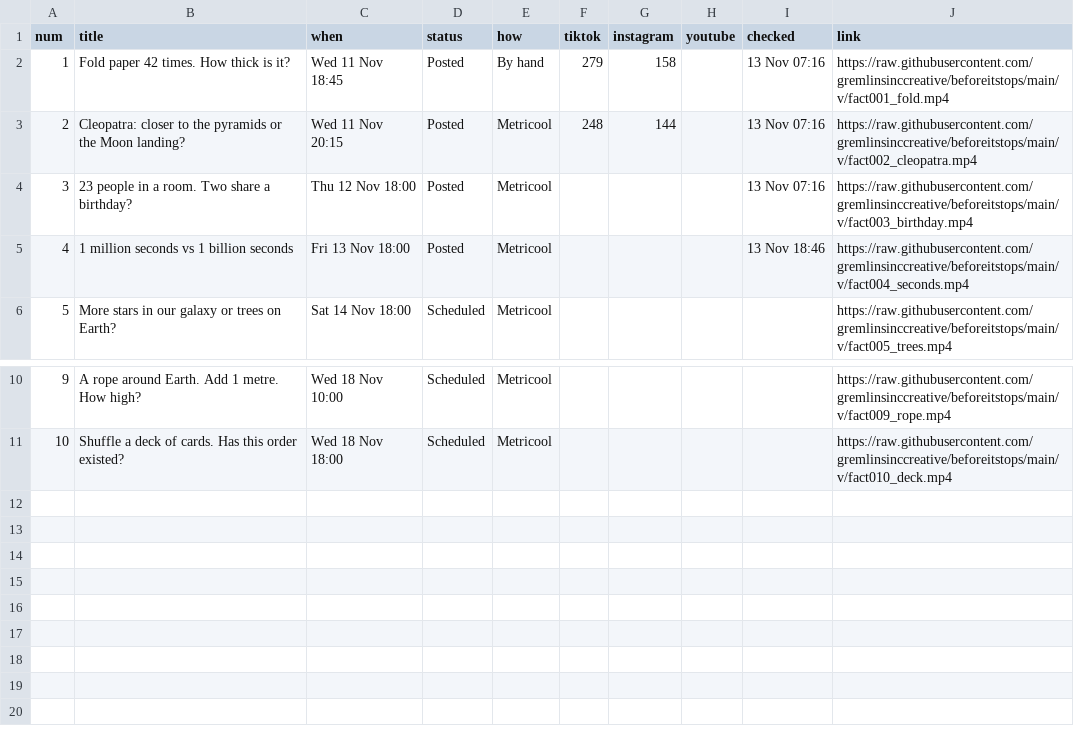
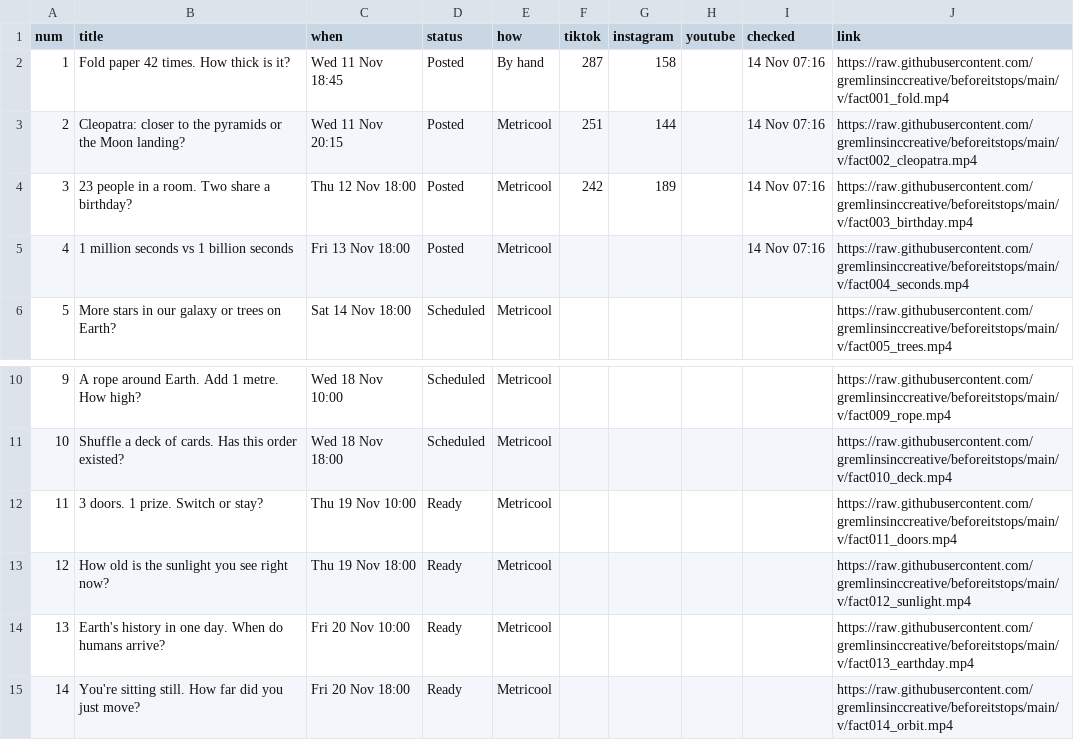
Before and after one commit to gremlinsinccreative/beforeitstops, a CSV file: state/videos.csv, drawn as a sheet; only a part is shown, gaps mark what is left out.

```diff
--- a/state/videos.csv
+++ b/state/videos.csv
@@ -1,6 +1,6 @@
 num,title,when,status,how,tiktok,instagram,youtube,checked,link
-1,Fold paper 42 times. How thick is it?,Wed 11 Nov 18:45,Posted,By hand,279,158,,13 Nov 07:16,https://raw.githubusercontent.com/gremlinsinccreative/beforeitstops/main/v/fact001_fold.mp4
-2,Cleopatra: closer to the pyramids or the Moon landing?,Wed 11 Nov 20:15,Posted,Metricool,248,144,,13 Nov 07:16,https://raw.githubusercontent.com/gremlinsinccreative/beforeitstops/main/v/fact002_cleopatra.mp4
-3,23 people in a room. Two share a birthday?,Thu 12 Nov 18:00,Posted,Metricool,,,,13 Nov 07:16,https://raw.githubusercontent.com/gremlinsinccreative/beforeitstops/main/v/fact003_birthday.mp4
-4,1 million seconds vs 1 billion seconds,Fri 13 Nov 18:00,Posted,Metricool,,,,13 Nov 18:46,https://raw.githubusercontent.com/gremlinsinccreative/beforeitstops/main/v/fact004_seconds.mp4
+1,Fold paper 42 times. How thick is it?,Wed 11 Nov 18:45,Posted,By hand,287,158,,14 Nov 07:16,https://raw.githubusercontent.com/gremlinsinccreative/beforeitstops/main/v/fact001_fold.mp4
+2,Cleopatra: closer to the pyramids or the Moon landing?,Wed 11 Nov 20:15,Posted,Metricool,251,144,,14 Nov 07:16,https://raw.githubusercontent.com/gremlinsinccreative/beforeitstops/main/v/fact002_cleopatra.mp4
+3,23 people in a room. Two share a birthday?,Thu 12 Nov 18:00,Posted,Metricool,242,189,,14 Nov 07:16,https://raw.githubusercontent.com/gremlinsinccreative/beforeitstops/main/v/fact003_birthday.mp4
+4,1 million seconds vs 1 billion seconds,Fri 13 Nov 18:00,Posted,Metricool,,,,14 Nov 07:16,https://raw.githubusercontent.com/gremlinsinccreative/beforeitstops/main/v/fact004_seconds.mp4
 5,More stars in our galaxy or trees on Earth?,Sat 14 Nov 18:00,Scheduled,Metricool,,,,,https://raw.githubusercontent.com/gremlinsinccreative/beforeitstops/main/v/fact005_trees.mp4
@@ -11 +11,5 @@ num,title,when,status,how,tiktok,instagram,youtube,checked,link
 10,Shuffle a deck of cards. Has this order existed?,Wed 18 Nov 18:00,Scheduled,Metricool,,,,,https://raw.githubusercontent.com/gremlinsinccreative/beforeitstops/main/v/fact010_deck.mp4
+11,3 doors. 1 prize. Switch or stay?,Thu 19 Nov 10:00,Ready,Metricool,,,,,https://raw.githubusercontent.com/gremlinsinccreative/beforeitstops/main/v/fact011_doors.mp4
+12,How old is the sunlight you see right now?,Thu 19 Nov 18:00,Ready,Metricool,,,,,https://raw.githubusercontent.com/gremlinsinccreative/beforeitstops/main/v/fact012_sunlight.mp4
+13,Earth's history in one day. When do humans arrive?,Fri 20 Nov 10:00,Ready,Metricool,,,,,https://raw.githubusercontent.com/gremlinsinccreative/beforeitstops/main/v/fact013_earthday.mp4
+14,You're sitting still. How far did you just move?,Fri 20 Nov 18:00,Ready,Metricool,,,,,https://raw.githubusercontent.com/gremlinsinccreative/beforeitstops/main/v/fact014_orbit.mp4
```
Also changed, not shown: 8 other files.
